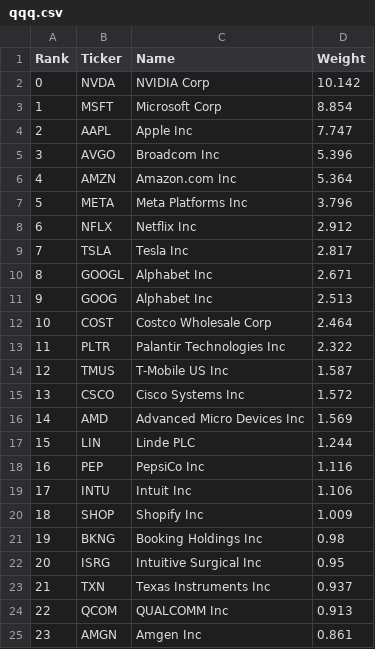
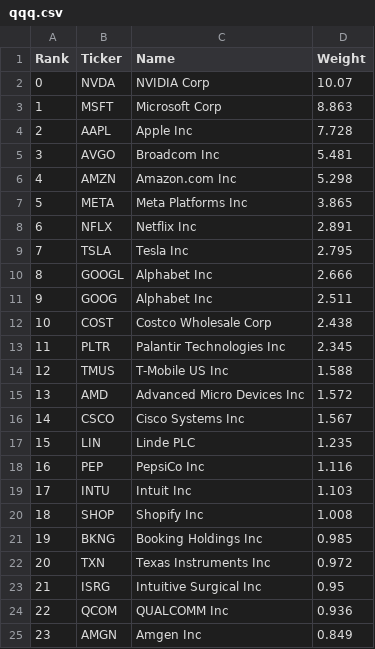
Before and after one commit to major/index-etfs, a CSV file: qqq.csv, drawn as a sheet; only a part is shown; the diff covers the shown part only.

```diff
--- a/qqq.csv
+++ b/qqq.csv
@@ -1,25 +1,25 @@
 Rank,Ticker,Name,Weight
-0,NVDA ,NVIDIA Corp,10.142
-1,MSFT ,Microsoft Corp,8.854
-2,AAPL ,Apple Inc,7.747
-3,AVGO ,Broadcom Inc,5.396
-4,AMZN ,Amazon.com Inc,5.364
-5,META ,Meta Platforms Inc,3.796
-6,NFLX ,Netflix Inc,2.912
-7,TSLA ,Tesla Inc,2.817
-8,GOOGL ,Alphabet Inc,2.671
-9,GOOG ,Alphabet Inc,2.513
-10,COST ,Costco Wholesale Corp,2.464
-11,PLTR ,Palantir Technologies Inc,2.322
-12,TMUS ,T-Mobile US Inc,1.587
-13,CSCO ,Cisco Systems Inc,1.572
-14,AMD ,Advanced Micro Devices Inc,1.569
-15,LIN ,Linde PLC,1.244
+0,NVDA ,NVIDIA Corp,10.07
+1,MSFT ,Microsoft Corp,8.863
+2,AAPL ,Apple Inc,7.728
+3,AVGO ,Broadcom Inc,5.481
+4,AMZN ,Amazon.com Inc,5.298
+5,META ,Meta Platforms Inc,3.865
+6,NFLX ,Netflix Inc,2.891
+7,TSLA ,Tesla Inc,2.795
+8,GOOGL ,Alphabet Inc,2.666
+9,GOOG ,Alphabet Inc,2.511
+10,COST ,Costco Wholesale Corp,2.438
+11,PLTR ,Palantir Technologies Inc,2.345
+12,TMUS ,T-Mobile US Inc,1.588
+13,AMD ,Advanced Micro Devices Inc,1.572
+14,CSCO ,Cisco Systems Inc,1.567
+15,LIN ,Linde PLC,1.235
 16,PEP ,PepsiCo Inc,1.116
-17,INTU ,Intuit Inc,1.106
-18,SHOP ,Shopify Inc,1.009
-19,BKNG ,Booking Holdings Inc,0.98
-20,ISRG ,Intuitive Surgical Inc,0.95
-21,TXN ,Texas Instruments Inc,0.937
-22,QCOM ,QUALCOMM Inc,0.913
-23,AMGN ,Amgen Inc,0.861
+17,INTU ,Intuit Inc,1.103
+18,SHOP ,Shopify Inc,1.008
+19,BKNG ,Booking Holdings Inc,0.985
+20,TXN ,Texas Instruments Inc,0.972
+21,ISRG ,Intuitive Surgical Inc,0.95
+22,QCOM ,QUALCOMM Inc,0.936
+23,AMGN ,Amgen Inc,0.849
```
Also changed, not shown: 163 edited cells elsewhere in this file, iwm.csv, mdy.csv, 7 other files.
